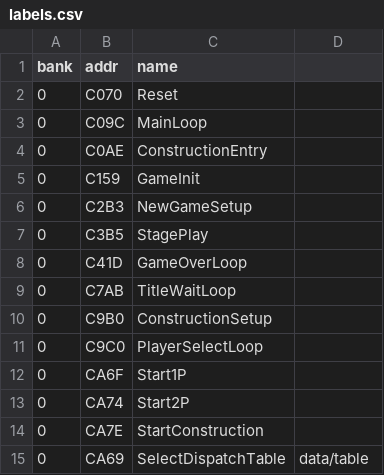
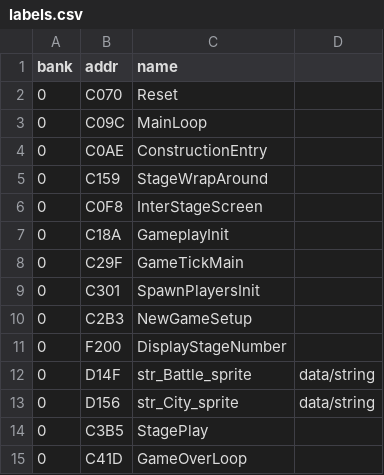
Before and after one commit to vgrichina/battlecity, a CSV file: labels.csv, drawn as a sheet; only a part is shown; the shorter side is filled out with more unchanged rows.

Commit message:
RE loop session 2: Identify GameInit ($C159) — what does it set up? **Done.** $C159 ("StageWrapAround") is NOT a true init; it's the UP-wrap code in the InterStageScreen loop ($C0F8). When UP cycles $85 past 35, $C159 resets $85=35 and JMPs back to $C0F8. The real game init is $C18A (GameplayInit). $C0F8 shows "STAGE X" BG tiles, allows UP/DOWN stage cycling, auto-starts after ~10s or A/B press. $85 = stage number (1–35), initialized to 35 at StagePlay, incremented at $C1F8 after each stage. $C29F = GameTickMain (14+ subsystem calls per frame). $C301 = SpawnPlayersInit (spawns tanks, sets enemies=20).

```diff
--- a/labels.csv
+++ b/labels.csv
@@ -4,4 +4,11 @@ bank,addr,name
 0,C0AE,ConstructionEntry
-0,C159,GameInit
+0,C159,StageWrapAround
+0,C0F8,InterStageScreen
+0,C18A,GameplayInit
+0,C29F,GameTickMain
+0,C301,SpawnPlayersInit
 0,C2B3,NewGameSetup
+0,F200,DisplayStageNumber
+0,D14F,str_Battle_sprite,data/string
+0,D156,str_City_sprite,data/string
 0,C3B5,StagePlay
```
Also changed, not shown: 1 other file.
